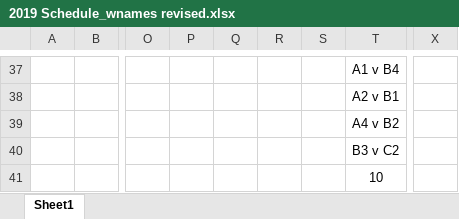
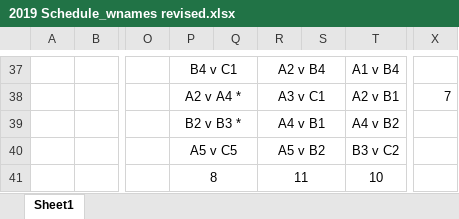
Before and after one commit to clnauck/Foundations-of-Data-Management, an Excel workbook: 2019 Schedule_wnames revised.xlsx, sheet Sheet1, drawn as a sheet; only a part is shown, gaps mark what is left out; values as stored, in another font and other column widths than the file's, no borders; the diff covers the shown part only; the diff names each change by its address in the sheet, - before the commit and + after, or states it on an @@ line.

Commit message:
Add files via upload

```diff
--- a/2019 Schedule_wnames revised.xlsx (sheet Sheet1)
+++ b/2019 Schedule_wnames revised.xlsx (sheet Sheet1)
-P37: (empty)
+P37: B4 v C1
+P37:Q37 merged
-R37: (empty)
+R37: A2 v B4
+R37:S37 merged
-P38: (empty)
+P38: A2 v A4 *
+P38:Q38 merged
-R38: (empty)
+R38: A3 v C1
+R38:S38 merged
-X38: (empty)
+X38: 7
-P39: (empty)
+P39: B2 v B3 *
+P39:Q39 merged
-R39: (empty)
+R39: A4 v B1
+R39:S39 merged
-P40: (empty)
+P40: A5 v C5
+P40:Q40 merged
-R40: (empty)
+R40: A5 v B2
+R40:S40 merged
-P41: (empty)
+P41: 8
+P41:Q41 merged
-R41: (empty)
+R41: 11
+R41:S41 merged
```
Also changed, not shown: 8 added rows, 8 removed rows, 7 edited cells, cell formats and merged cells elsewhere in this sheet.
